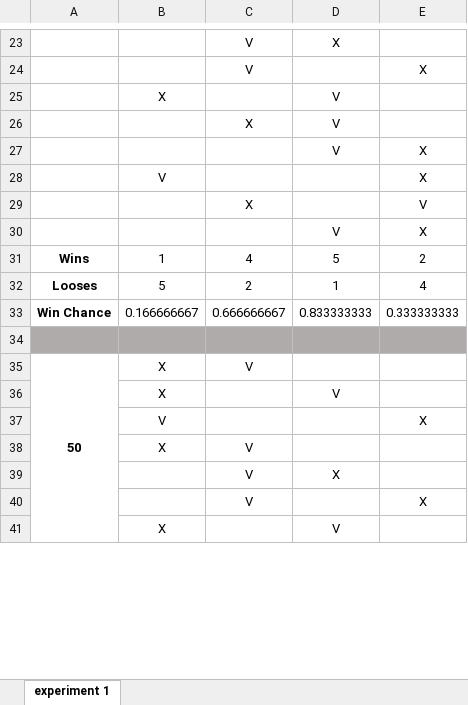
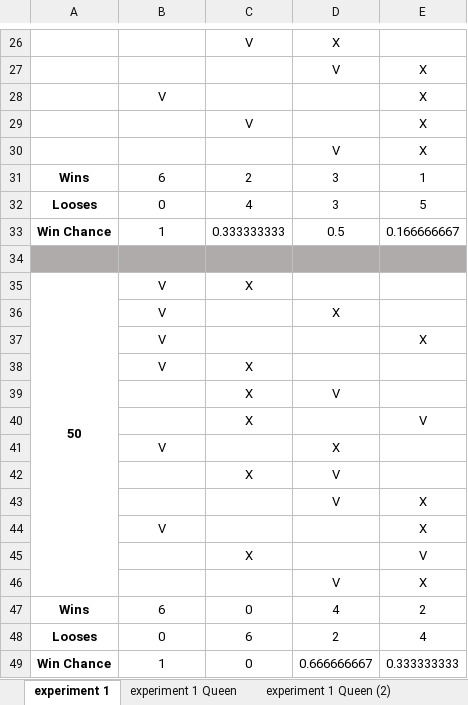
Before and after one commit to itaicaspi/AI, an Excel workbook: HW2/amazons/experiments.xlsx, sheet experiment 1, drawn as a sheet; only a part is shown, gaps mark what is left out; values as stored, in another font and other column widths than the file's, no borders; conditional formats not drawn; removed rows and columns are numbered as before the commit, all else as after; the diff covers the shown part only; the diff names each change by its address in the sheet, - before the commit and + after, or states it on an @@ line.

```diff
--- a/HW2/amazons/experiments.xlsx (sheet experiment 1)
+++ b/HW2/amazons/experiments.xlsx (sheet experiment 1)
+sheet tab: experiment 1 Queen
+sheet tab: experiment 1 Queen (2)
@@ row 11 moved to row 27: V @@
+row 28:  | V |  |  | X
@@ row 43 moved to row 30: V @@
+row 31: Wins | 6 | 2 | 3 | 1
+row 32: Looses | 0 | 4 | 3 | 5
+row 33: Win Chance | 1 | 0.333333333 | 0.5 | 0.166666667
-A34:E34 fill: none
+A34:E34 fill: #AFABAB
-row 34:  | X |  | V
+row 34: (empty)
+row 35: 50 | V | X
+row 36:  | V |  | X
+row 37:  | V |  |  | X
+row 38:  | V | X
+row 39:  |  | X | V
@@ row 45 moved to row 40: X @@
+row 41:  | V |  | X
-B47: 1
+B47: 6
-C47: 4
+C47: 0
-D47: 5
+D47: 4
-B48: 5
+B48: 0
-C48: 2
+C48: 6
-D48: 1
+D48: 2
-B49: 0.166666667
+B49: 1
-C49: 0.666666667
+C49: 0
-D49: 0.833333333
+D49: 0.666666667
-row 34: (empty)
-row 35: 50 | X | V
-row 36:  | X |  | V
@@ row 37 moved to row 5: V @@
-row 38:  | X | V
-row 39:  |  | V | X
@@ row 40 moved to row 8: V @@
-row 41:  | X |  | V
```
Also changed, not shown: 14 added rows, 18 removed rows, 3 moved rows, 4 edited cells and merged cells elsewhere in this sheet, other sheet tabs, formulas that keep their value, 8 other files.
